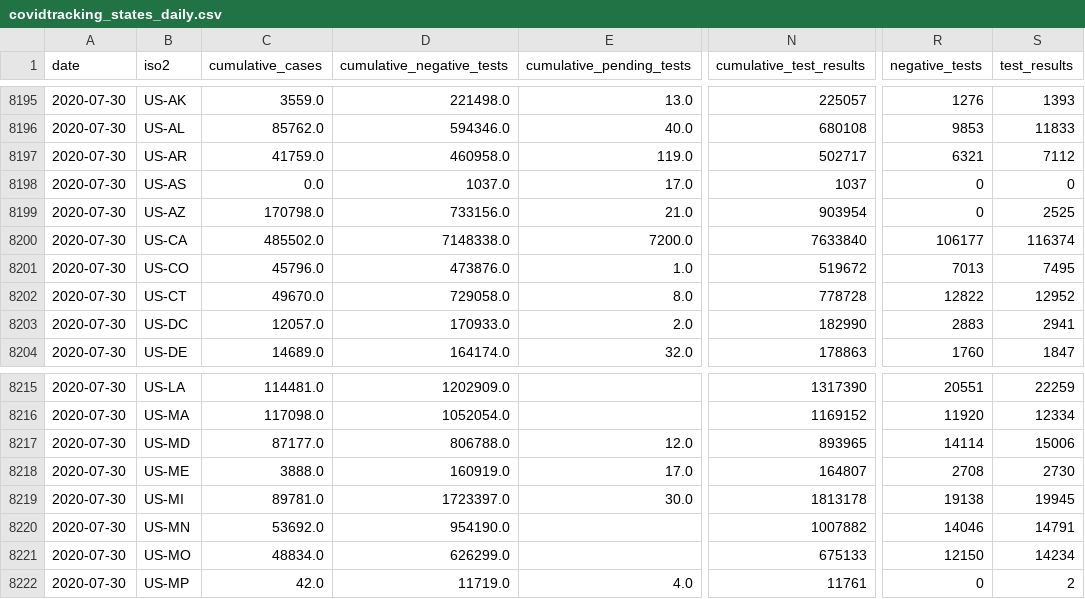
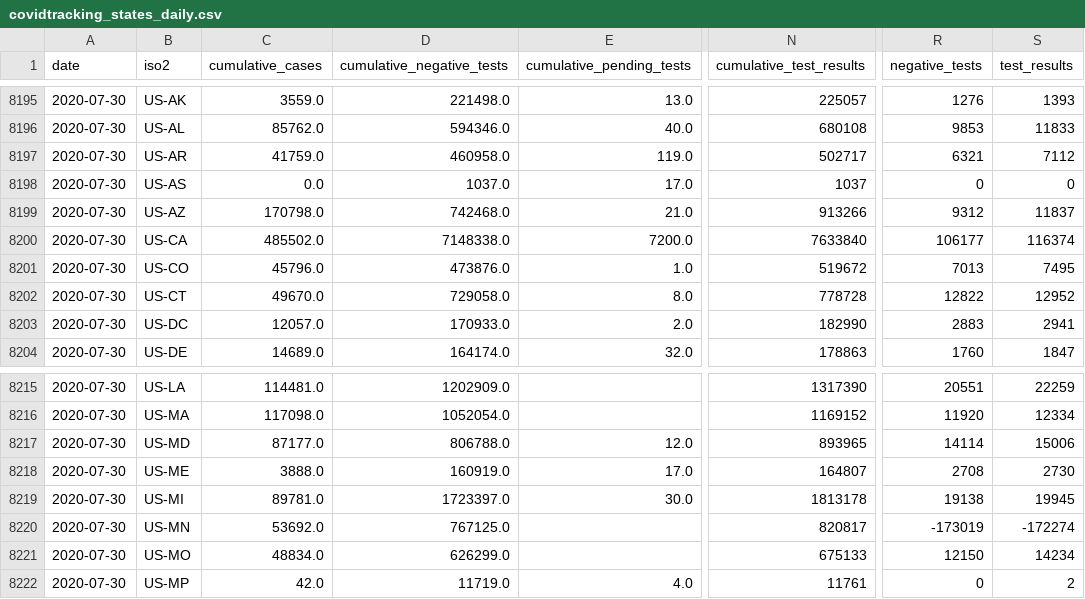
Before and after one commit to kmatarese/glide-covid-19, a CSV file: glide_covid_19/data/covidtracking_states_daily.csv, drawn as a sheet; only a part is shown, gaps mark what is left out; the diff names each change by its address in the sheet, - before the commit and + after, or states it on an @@ line.

```diff
--- a/glide_covid_19/data/covidtracking_states_daily.csv
+++ b/glide_covid_19/data/covidtracking_states_daily.csv
-D8199 (cumulative_negative_tests): 733156.0
+D8199 (cumulative_negative_tests): 742468.0
-N8199 (cumulative_test_results): 903954
+N8199 (cumulative_test_results): 913266
-R8199 (negative_tests): 0
+R8199 (negative_tests): 9312
-S8199 (test_results): 2525
+S8199 (test_results): 11837
-D8220 (cumulative_negative_tests): 954190.0
+D8220 (cumulative_negative_tests): 767125.0
-N8220 (cumulative_test_results): 1007882
+N8220 (cumulative_test_results): 820817
-R8220 (negative_tests): 14046
+R8220 (negative_tests): -173019
-S8220 (test_results): 14791
+S8220 (test_results): -172274
```
Also changed, not shown: 3 other files.
